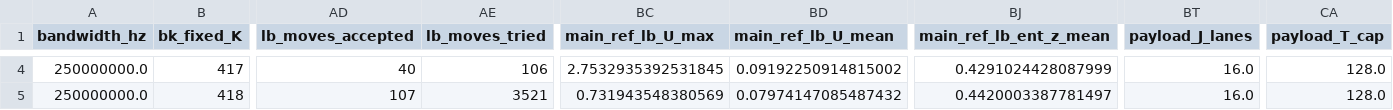
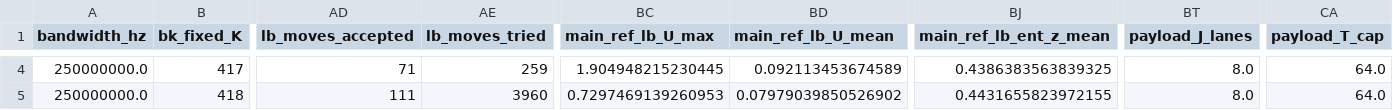
Before and after one commit to Ismail-Armutcu/qos_aware_leo_clustering, a CSV file: sweep_phaseA.csv, drawn as a sheet; only a part is shown, gaps mark what is left out; the diff covers the shown part only; the diff names each change by its address in the sheet, - before the commit and + after, or states it on an @@ line.

Commit message:
Refactor load balancing and feasibility logic: update `refine_load_balance.py` to incorporate payload slots multiplier for receiver utilization calculations and enforce updated `receiver_u_max`. Adjust QoS lane multiplier (`J_lanes`) in `config.py` and modify associated test data in `sweep_phaseA.csv`.

```diff
--- a/sweep_phaseA.csv
+++ b/sweep_phaseA.csv
-AD4 (lb_moves_accepted): 40
+AD4 (lb_moves_accepted): 71
-AE4 (lb_moves_tried): 106
+AE4 (lb_moves_tried): 259
-BC4 (main_ref_lb_U_max): 2.7532935392531845
+BC4 (main_ref_lb_U_max): 1.904948215230445
-BD4 (main_ref_lb_U_mean): 0.09192250914815002
+BD4 (main_ref_lb_U_mean): 0.092113453674589
-BJ4 (main_ref_lb_ent_z_mean): 0.4291024428087999
+BJ4 (main_ref_lb_ent_z_mean): 0.4386383563839325
-BT4:BT5 (payload_J_lanes): 16.0
+BT4:BT5 (payload_J_lanes): 8.0
-CA4:CA5 (payload_T_cap): 128.0
+CA4:CA5 (payload_T_cap): 64.0
-AD5 (lb_moves_accepted): 107
+AD5 (lb_moves_accepted): 111
-AE5 (lb_moves_tried): 3521
+AE5 (lb_moves_tried): 3960
-BC5 (main_ref_lb_U_max): 0.731943548380569
+BC5 (main_ref_lb_U_max): 0.7297469139260953
-BD5 (main_ref_lb_U_mean): 0.07974147085487432
+BD5 (main_ref_lb_U_mean): 0.07979039850526902
-BJ5 (main_ref_lb_ent_z_mean): 0.4420003387781497
+BJ5 (main_ref_lb_ent_z_mean): 0.4431655823972155
```
Also changed, not shown: 155 edited cells elsewhere in this file, sweep_phaseB.csv, 2 other files.
